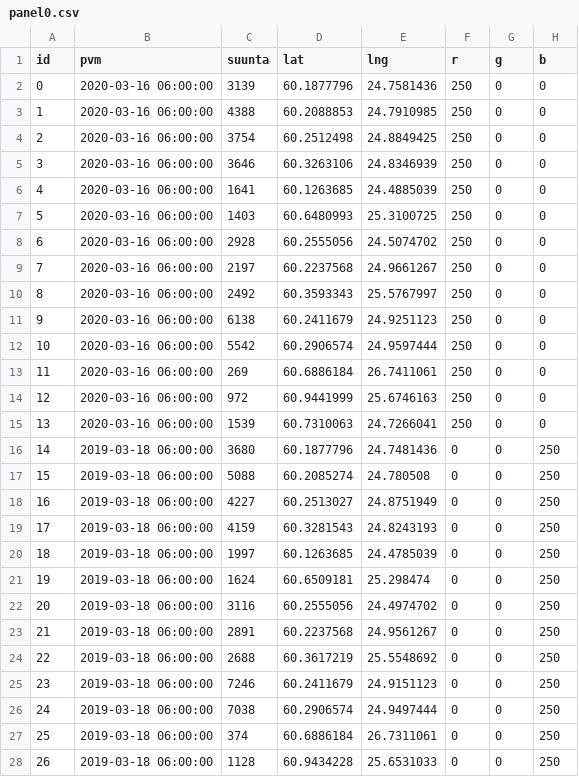
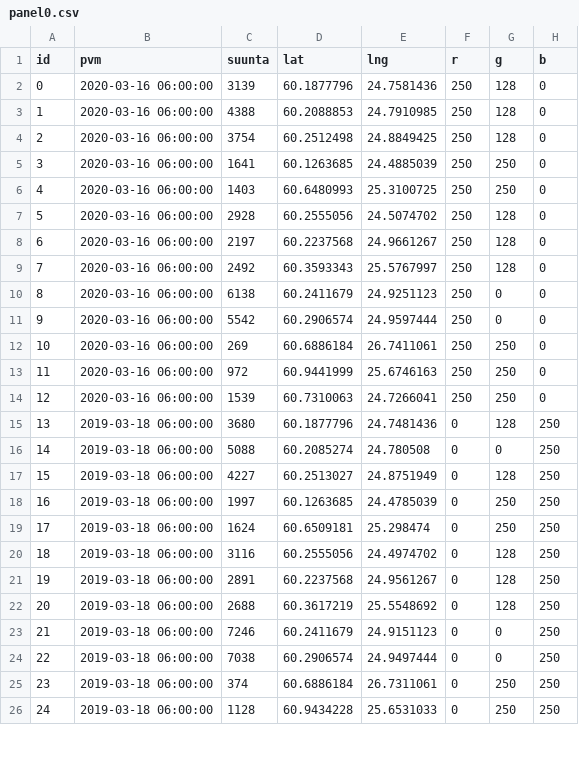
Before and after one commit to tatupaaj/KoronaViruksenVaikutusLiikkumiseen, a CSV file: Pisteet/16-3Maanantai/panel0.csv, drawn as a sheet; only a part is shown; removed rows and columns are numbered as before the commit, all else as after; the diff covers the shown part only; the diff names each change by its address in the sheet, - before the commit and + after, or states it on an @@ line.

```diff
--- a/Pisteet/16-3Maanantai/panel0.csv
+++ b/Pisteet/16-3Maanantai/panel0.csv
-G2:G4 (g): 0
+G2:G4 (g): 128
-row 5: 3 | 2020-03-16 06:00:00 | 3646 | 60.3263106 | 24.8346939 | 250 | 0 | 0
@@ column A (id) renumbered from row 5 down @@
-G5:G6 (g): 0
+G5:G6 (g): 250
-G7:G9 (g): 0
+G7:G9 (g): 128
-G12:G14 (g): 0
+G12:G14 (g): 250
-G15 (g): 0
+G15 (g): 128
-G17 (g): 0
+G17 (g): 128
-row 19: 17 | 2019-03-18 06:00:00 | 4159 | 60.3281543 | 24.8243193 | 0 | 0 | 250
-G18:G19 (g): 0
+G18:G19 (g): 250
-G20:G22 (g): 0
+G20:G22 (g): 128
-G25:G26 (g): 0
+G25:G26 (g): 250
```
Also changed, not shown: 1 edited cell elsewhere in this file, Pisteet/16-3Maanantai/panel1.csv, Pisteet/16-3Maanantai/panel10.csv, 14 other files.
